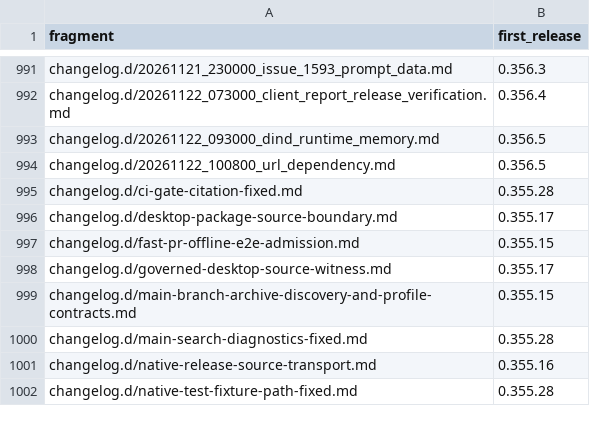
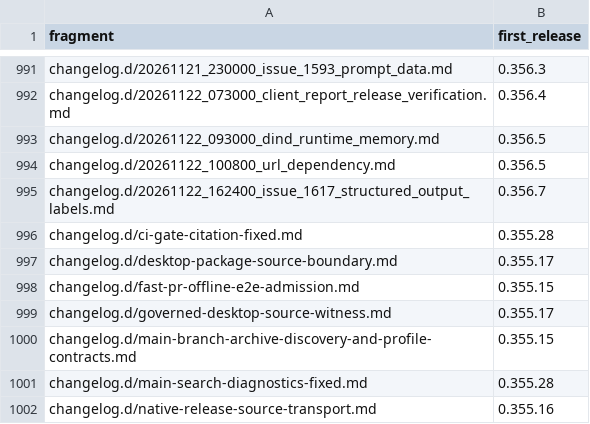
Before and after one commit to link-assistant/formal-ai, a TSV file: docs/case-studies/issue-711/fragment-release-map.tsv, drawn as a sheet; only a part is shown, gaps mark what is left out; the shorter side is filled out with more unchanged rows; the diff names each change by its address in the sheet, - before the commit and + after, or states it on an @@ line.

```diff
--- a/docs/case-studies/issue-711/fragment-release-map.tsv
+++ b/docs/case-studies/issue-711/fragment-release-map.tsv
+row 995: changelog.d/20261122_162400_issue_1617_structured_output_labels.md | 0.356.7
```
Also changed, not shown: 8 other files.
